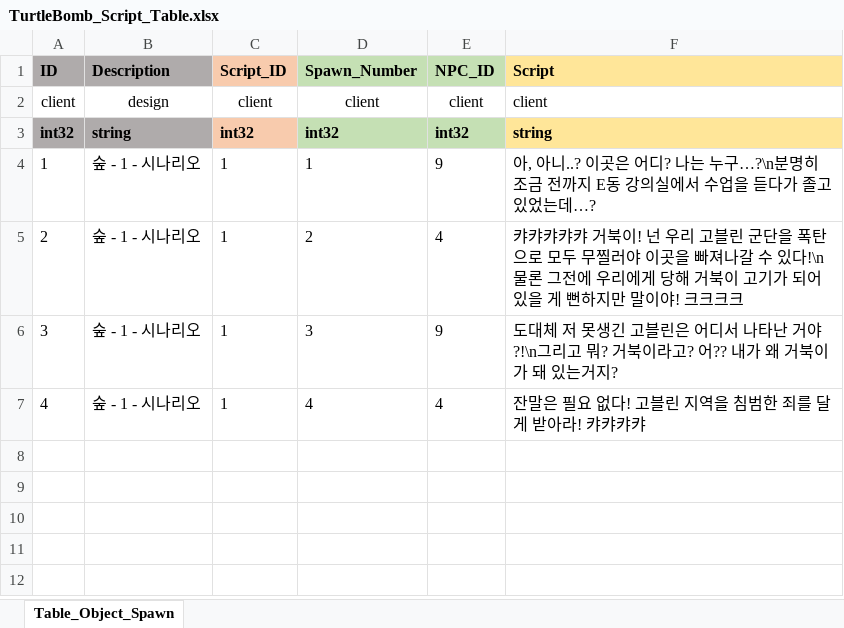
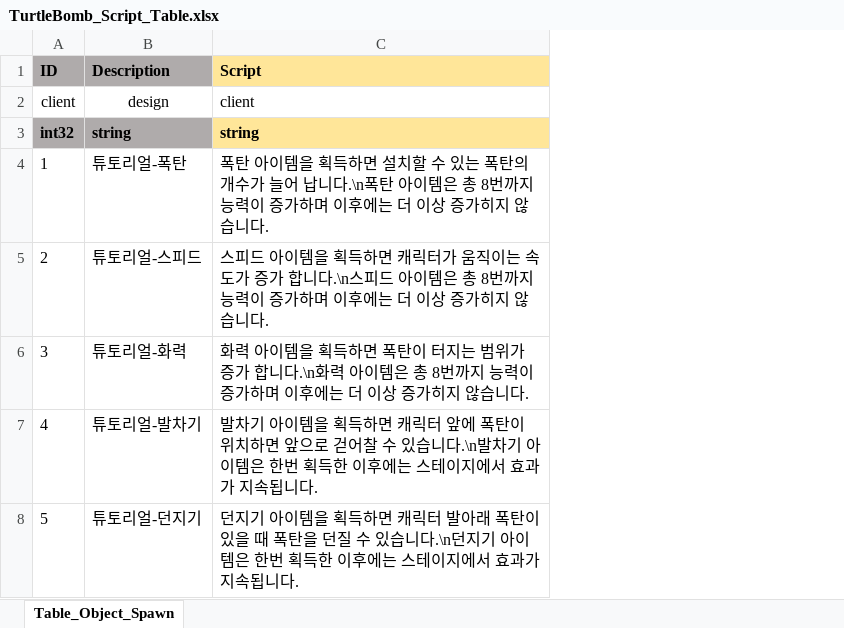
Before and after one commit to RRE1012/Turtle_Bomb, an Excel workbook: GameDesign/Table/TurtleBomb_Script_Table.xlsx, sheet Table_Object_Spawn, drawn as a sheet; values as stored, in another font and other column widths than the file's, no borders; removed rows and columns are numbered as before the commit, all else as after; the diff names each change by its address in the sheet, - before the commit and + after, or states it on an @@ line.

Commit message:
튜토리얼 스크립트 관련 ui 및 텍스트 추가

```diff
--- a/GameDesign/Table/TurtleBomb_Script_Table.xlsx (sheet Table_Object_Spawn)
+++ b/GameDesign/Table/TurtleBomb_Script_Table.xlsx (sheet Table_Object_Spawn)
-column C (Script_ID), rows 2-7: client | int32 | 1 | 1 | 1 | 1
-column D (Spawn_Number), rows 2-7: client | int32 | 1 | 2 | 3 | 4
-column E (NPC_ID), rows 2-7: client | int32 | 9 | 4 | 9 | 4
-B4 (Description): 숲 - 1 - 시나리오
+B4 (Description): 튜토리얼-폭탄
-C4 (Script): 아, 아니..? 이곳은 어디? 나는 누구…?\n분명히 조금 전까지 E동 강의실에서 수업을 듣다가 졸고 있었는데…?
+C4 (Script): 폭탄 아이템을 획득하면 설치할 수 있는 폭탄의 개수가 늘어 납니다.\n폭탄 아이템은 총 8번까지 능력이 증가하며 이후에는 더 이상 증가히지 않습니다.
-B5 (Description): 숲 - 1 - 시나리오
+B5 (Description): 튜토리얼-스피드
-C5 (Script): 캬캬캬캬캬 거북이! 넌 우리 고블린 군단을 폭탄으로 모두 무찔러야 이곳을 빠져나갈 수 있다!\n물론 그전에 우리에게 당해 거북이 고기가 되어있을 게 뻔하지만 말이야! 크크크크
+C5 (Script): 스피드 아이템을 획득하면 캐릭터가 움직이는 속도가 증가 합니다.\n스피드 아이템은 총 8번까지 능력이 증가하며 이후에는 더 이상 증가히지 않습니다.
-B6 (Description): 숲 - 1 - 시나리오
+B6 (Description): 튜토리얼-화력
-C6 (Script): 도대체 저 못생긴 고블린은 어디서 나타난 거야?!\n그리고 뭐? 거북이라고? 어?? 내가 왜 거북이가 돼 있는거지?
+C6 (Script): 화력 아이템을 획득하면 폭탄이 터지는 범위가 증가 합니다.\n화력 아이템은 총 8번까지 능력이 증가하며 이후에는 더 이상 증가히지 않습니다.
-B7 (Description): 숲 - 1 - 시나리오
+B7 (Description): 튜토리얼-발차기
-C7 (Script): 잔말은 필요 없다! 고블린 지역을 침범한 죄를 달게 받아라! 캬캬캬캬
+C7 (Script): 발차기 아이템을 획득하면 캐릭터 앞에 폭탄이 위치하면 앞으로 걷어찰 수 있습니다.\n발차기 아이템은 한번 획득한 이후에는 스테이지에서 효과가 지속됩니다.
+row 8: 5 | 튜토리얼-던지기 | 던지기 아이템을 획득하면 캐릭터 발아래 폭탄이 있을 때 폭탄을 던질 수 있습니다.\n던지기 아이템은 한번 획득한 이후에는 스테이지에서 효과가 지속됩니다.
```
Also changed, not shown: GameDesign/Table/TurtleBomb_Object_Table.xlsx, 2 other files.
